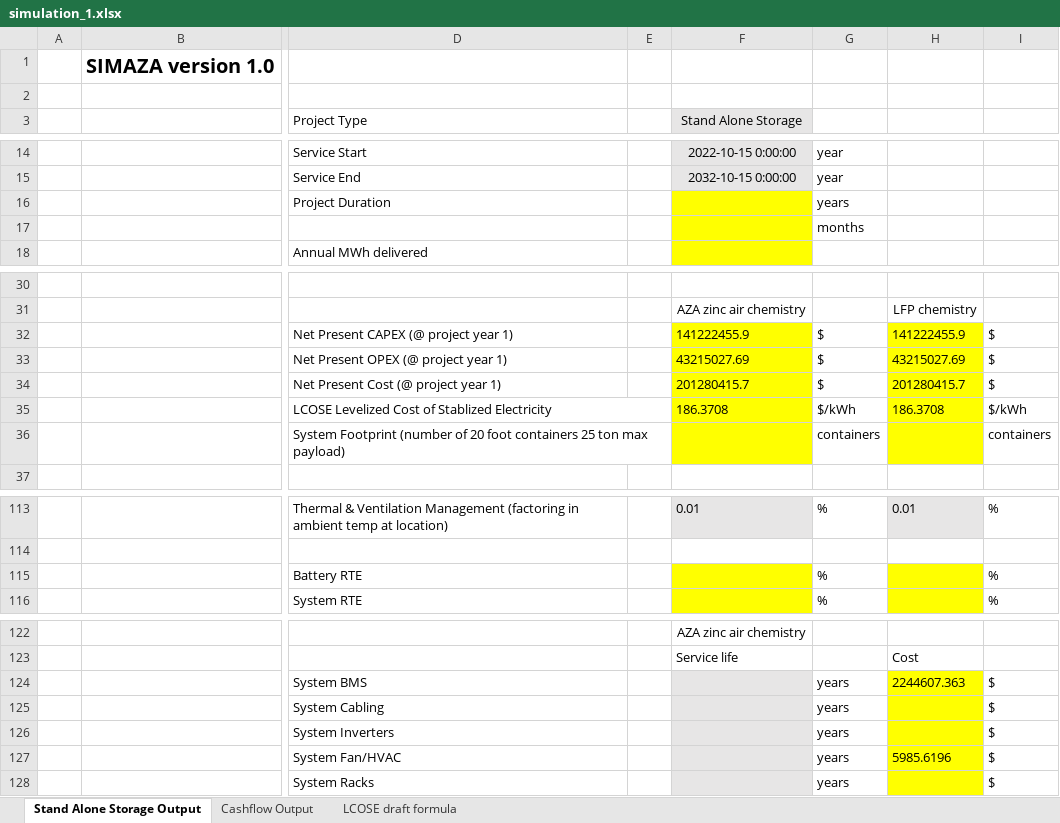
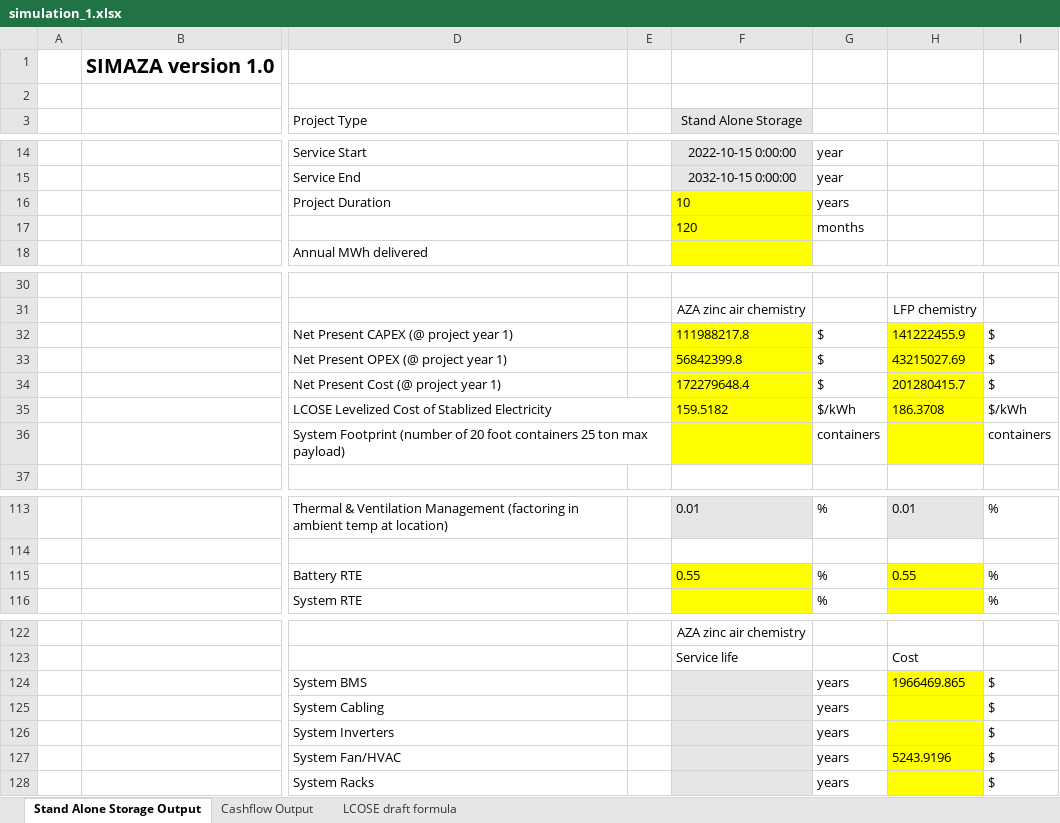
Before and after one commit to DidierFR75/azasimul, an Excel workbook: web/simulator/simulation_1.xlsx, sheet Stand Alone Storage Output, drawn as a sheet; only a part is shown, gaps mark what is left out; values as stored, in another font and other column widths than the file's, no borders; the diff covers the shown part only; the diff names each change by its address in the sheet, - before the commit and + after, or states it on an @@ line.

```diff
--- a/web/simulator/simulation_1.xlsx (sheet Stand Alone Storage Output)
+++ b/web/simulator/simulation_1.xlsx (sheet Stand Alone Storage Output)
-F16 (Stand Alone Storage): (empty)
+F16 (Stand Alone Storage): 10
-F17 (Stand Alone Storage): (empty)
+F17 (Stand Alone Storage): 120
-F32 (Stand Alone Storage): 141222455.9
+F32 (Stand Alone Storage): 111988217.8
-F33 (Stand Alone Storage): 43215027.69
+F33 (Stand Alone Storage): 56842399.8
-F34 (Stand Alone Storage): 201280415.7
+F34 (Stand Alone Storage): 172279648.4
-F35 (Stand Alone Storage): 186.3708
+F35 (Stand Alone Storage): 159.5182
-F115 (Stand Alone Storage): (empty)
+F115 (Stand Alone Storage): 0.55
-H115: (empty)
+H115: 0.55
-H124: 2244607.363
+H124: 1966469.865
-H127: 5985.6196
+H127: 5243.9196
```
Also changed, not shown: 2 edited cells elsewhere in this sheet, web/simulator/result/simulation_1.xlsx, 5 other files.
